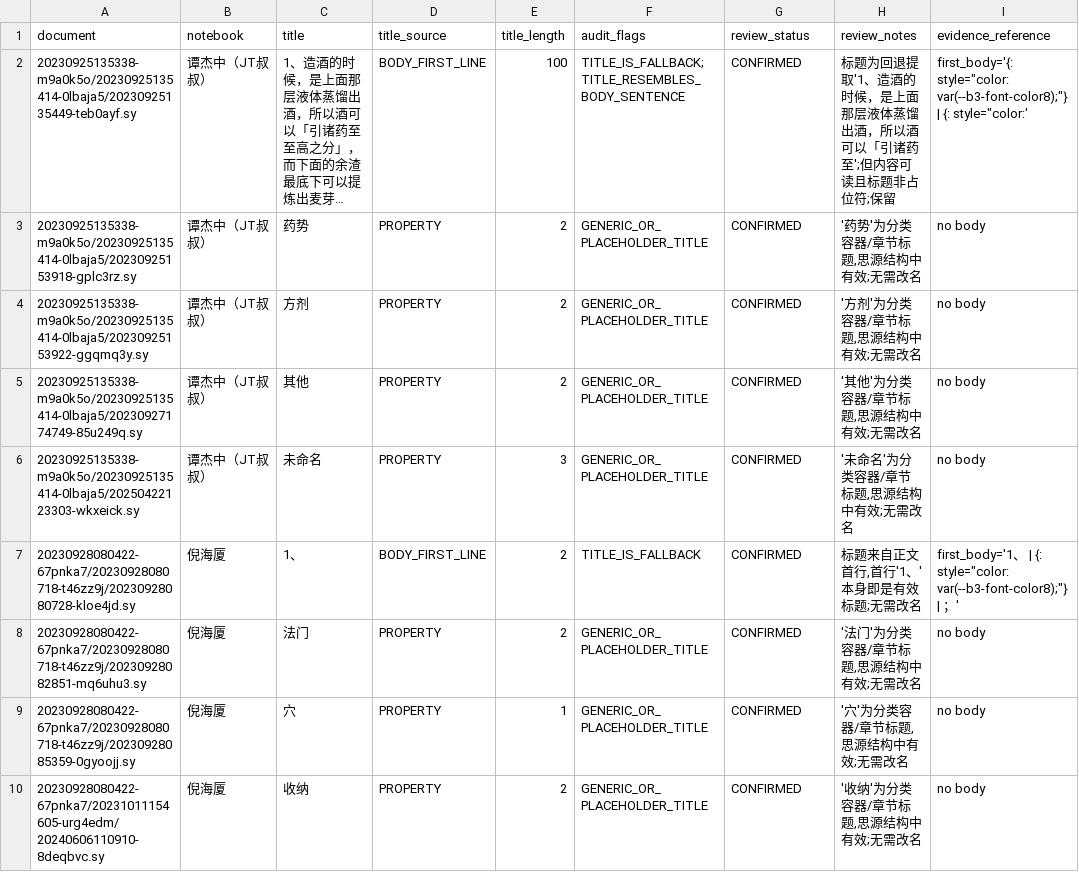
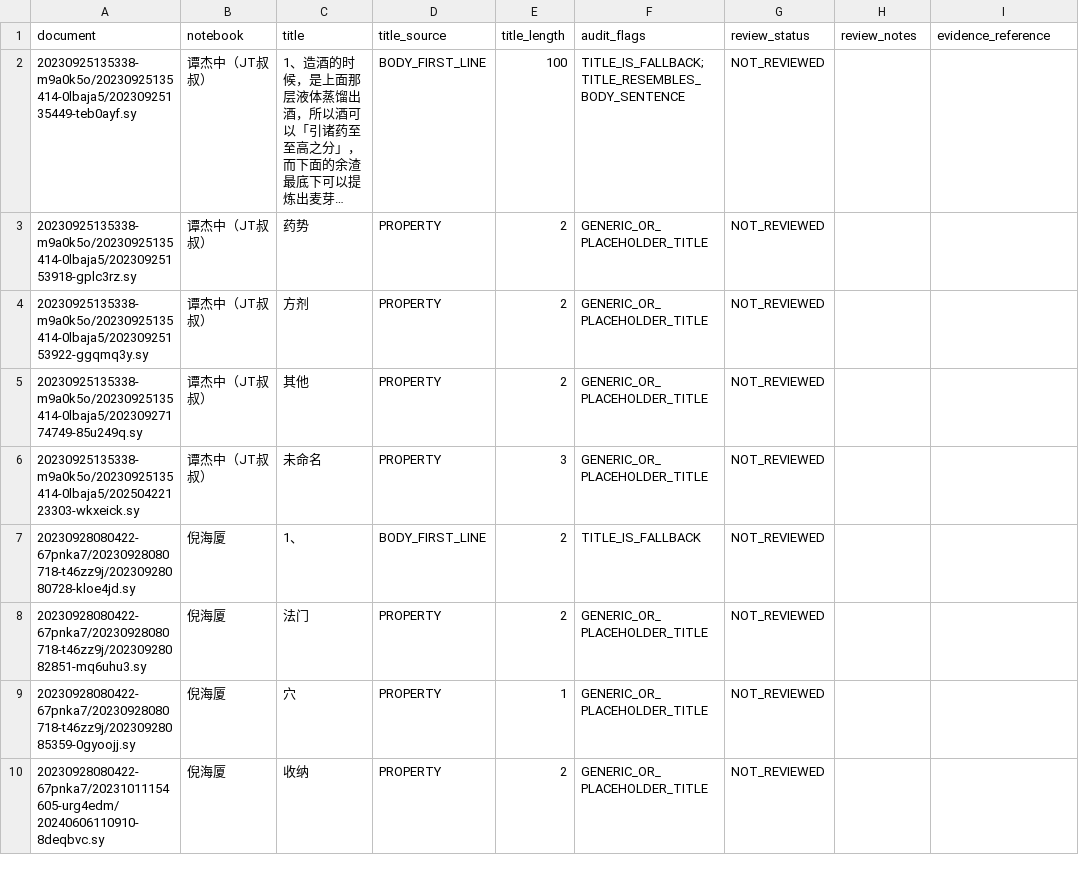
Before and after one commit to just2512/siyuan-TCM, a CSV file: catalog/generated/title_extraction_audit.csv, drawn as a sheet; only a part is shown; long unchanged cells end in …; the diff covers the shown part only; the diff names each change by its address in the sheet, - before the commit and + after, or states it on an @@ line.

```diff
--- a/catalog/generated/title_extraction_audit.csv
+++ b/catalog/generated/title_extraction_audit.csv
-G2:G10 (review_status): CONFIRMED
+G2:G10 (review_status): NOT_REVIEWED
-H2 (review_notes): 标题为回退提取'1、造酒的时候，是上面那层液体蒸馏出酒，所以酒可以「引诸药至';但内容可读且标题非占位符;保留
+H2 (review_notes): (empty)
-I2 (evidence_reference): first_body='{: style="color: var(--b3-font-color8);"} | {: style="color:'
+I2 (evidence_reference): (empty)
-H3 (review_notes): '药势'为分类容器/章节标题,思源结构中有效;无需改名
+H3 (review_notes): (empty)
-I3:I6 (evidence_reference): no body
+I3:I6 (evidence_reference): (empty)
-H4 (review_notes): '方剂'为分类容器/章节标题,思源结构中有效;无需改名
+H4 (review_notes): (empty)
-H5 (review_notes): '其他'为分类容器/章节标题,思源结构中有效;无需改名
+H5 (review_notes): (empty)
-H6 (review_notes): '未命名'为分类容器/章节标题,思源结构中有效;无需改名
+H6 (review_notes): (empty)
-H7 (review_notes): 标题来自正文首行,首行'1、'本身即是有效标题;无需改名
+H7 (review_notes): (empty)
-I7 (evidence_reference): first_body='1、 | {: style="color: var(--b3-font-color8);"} | ；'
+I7 (evidence_reference): (empty)
-H8 (review_notes): '法门'为分类容器/章节标题,思源结构中有效;无需改名
+H8 (review_notes): (empty)
-I8:I10 (evidence_reference): no body
+I8:I10 (evidence_reference): (empty)
-H9 (review_notes): '穴'为分类容器/章节标题,思源结构中有效;无需改名
+H9 (review_notes): (empty)
-H10 (review_notes): '收纳'为分类容器/章节标题,思源结构中有效;无需改名
+H10 (review_notes): (empty)
```
Also changed, not shown: 39 edited cells elsewhere in this file, catalog/generated/document_review.csv, catalog/generated/empty_body_review.csv, 8 other files.
